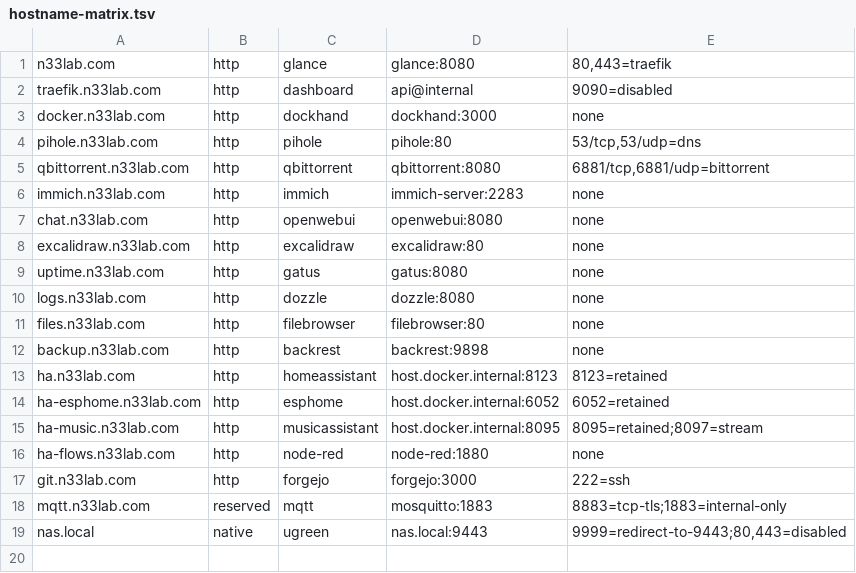
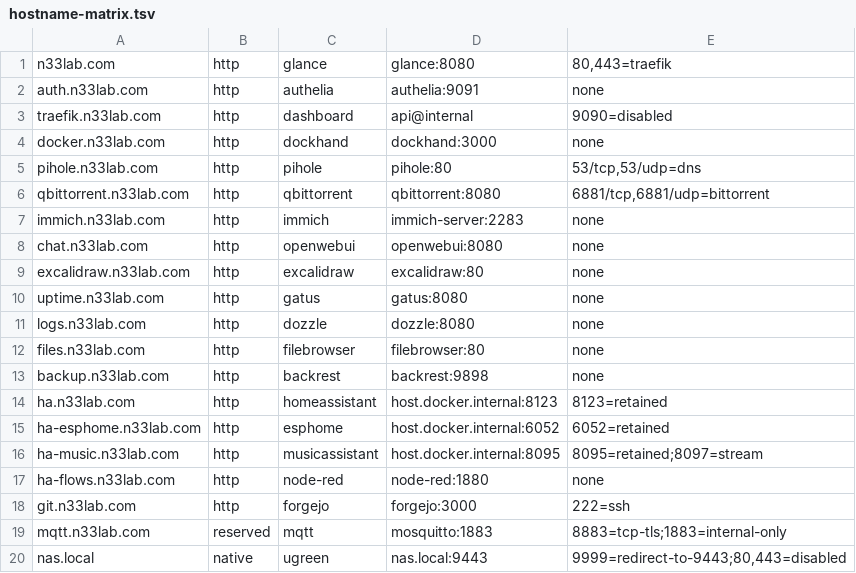
Before and after one commit to andres-ortizl/dotfiles, a TSV file: os/homeserver/scripts/hostname-matrix.tsv, drawn as a sheet; the diff names each change by its address in the sheet, - before the commit and + after, or states it on an @@ line.

Commit message:
homeserver: track Authelia route policy

```diff
--- a/os/homeserver/scripts/hostname-matrix.tsv
+++ b/os/homeserver/scripts/hostname-matrix.tsv
+row 2: auth.n33lab.com | http | authelia | authelia:9091 | none
```
Also changed, not shown: 2 other files.
